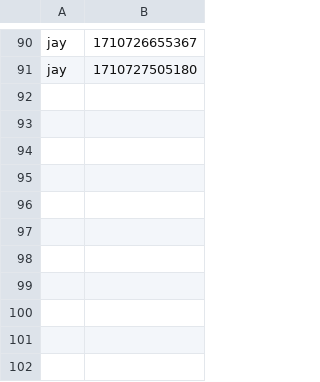
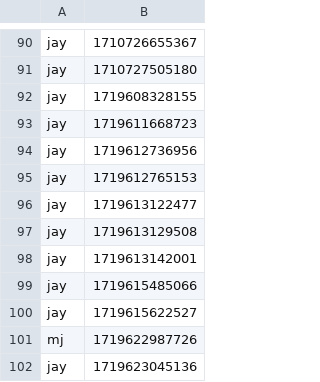
Before and after one commit to morganllewellynjones/HoneypotCaptchaTest, a CSV file: normal_server/data/login_log.csv, drawn as a sheet; only a part is shown, gaps mark what is left out.

```diff
--- a/normal_server/data/login_log.csv
+++ b/normal_server/data/login_log.csv
@@ -91 +91,12 @@ jay,1710726655367
 jay,1710727505180
+jay,1719608328155
+jay,1719611668723
+jay,1719612736956
+jay,1719612765153
+jay,1719613122477
+jay,1719613129508
+jay,1719613142001
+jay,1719615485066
+jay,1719615622527
+mj,1719622987726
+jay,1719623045136
```
Also changed, not shown: honeypot_server/data/login_log.csv, 12 other files.
